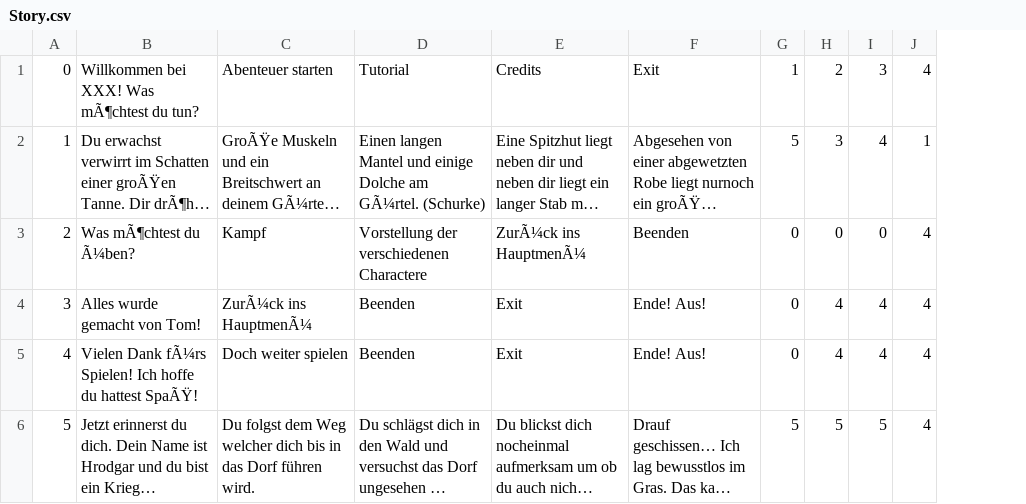
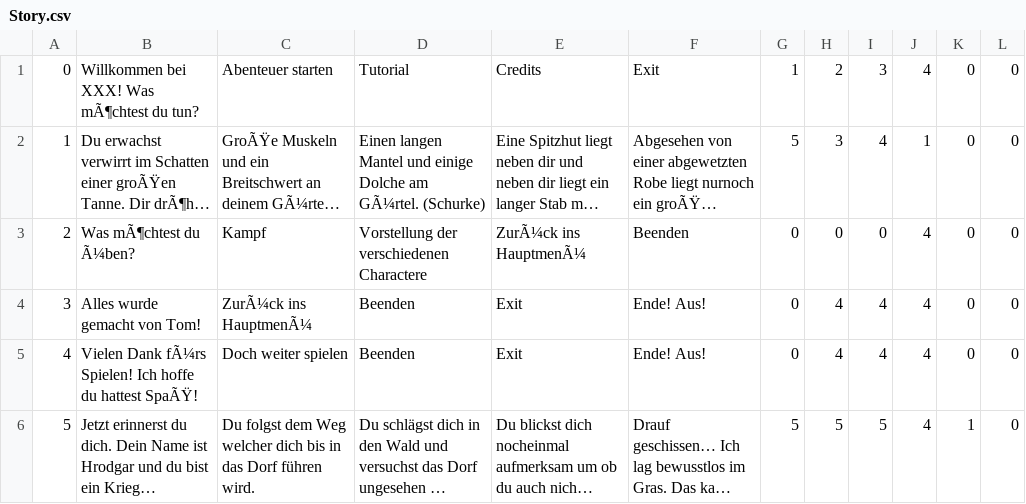
Before and after one commit to Duwath/TextAdventure, a CSV file: ExcelCSV/Story.csv, drawn as a sheet; long unchanged cells end in …; the diff names each change by its address in the sheet, - before the commit and + after, or states it on an @@ line.

Commit message:
Methoden für Char und Enemy erstellung
+ ein paar Storyelements

```diff
--- a/ExcelCSV/Story.csv
+++ b/ExcelCSV/Story.csv
+column K, rows 1-6: 0 | 0 | 0 | 0 | 0 | 1
+column L, rows 1-6: all 0
```
Also changed, not shown: 2 other files.
